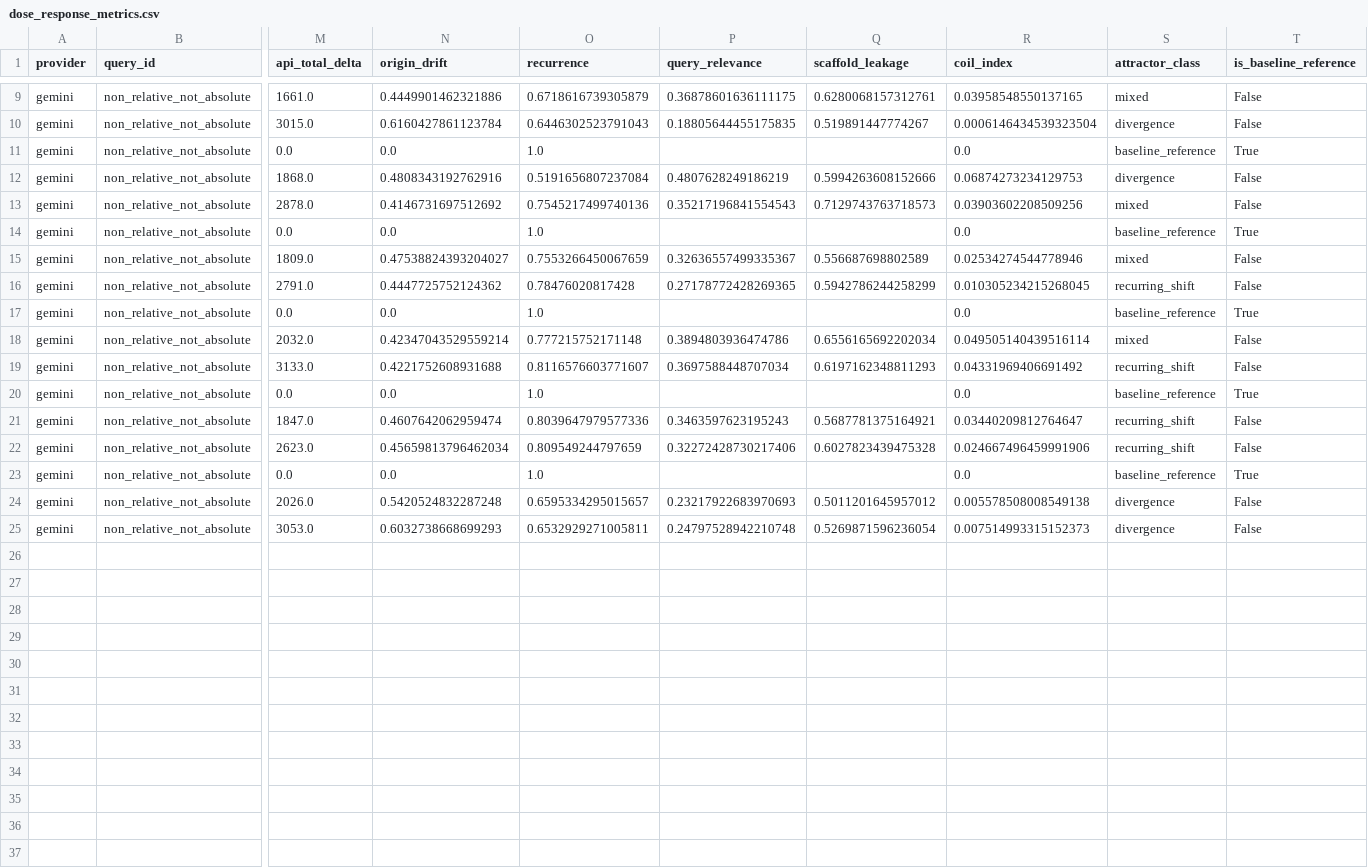
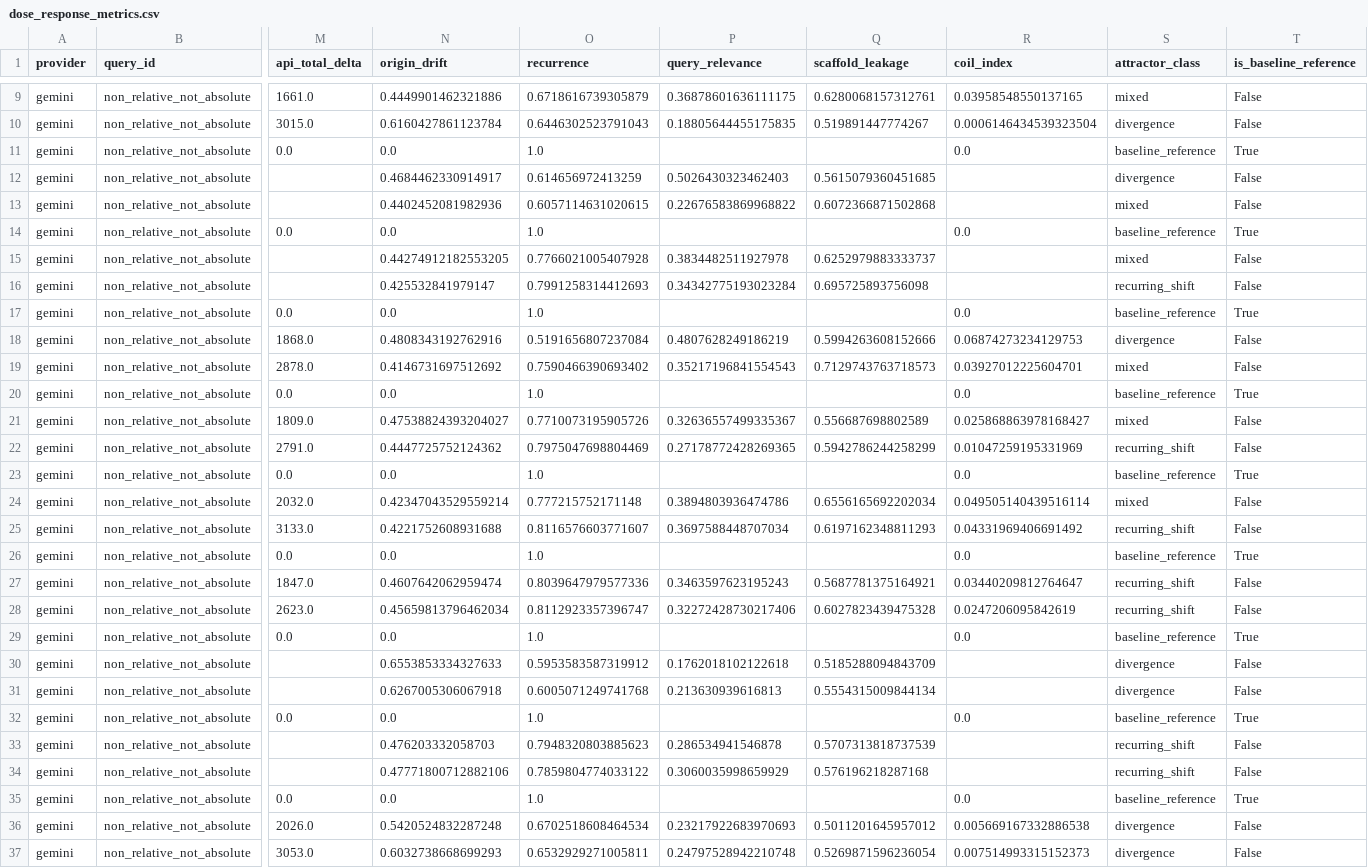
Before and after one commit to RyoSpiralArchitect/sr-pondering-machine.py, a CSV file: docs/sweeps/2026-06-19-gemini-closure-contract/analysis/dose_response_metrics.csv, drawn as a sheet; only a part is shown, gaps mark what is left out; addresses are those after the commit; rows hold the shown columns only; the diff names each change by its address in the sheet, - before the commit and + after, or states it on an @@ line.

Commit message:
Add log skeleton closure contract

```diff
--- a/docs/sweeps/2026-06-19-gemini-closure-contract/analysis/dose_response_metrics.csv
+++ b/docs/sweeps/2026-06-19-gemini-closure-contract/analysis/dose_response_metrics.csv
+row 11: gemini | non_relative_not_absolute | 0.0 | 0.0 | 1.0 |  |  | 0.0 | baseline_reference | True
+row 12: gemini | non_relative_not_absolute |  | 0.4684462330914917 | 0.614656972413259 | 0.5026430323462403 | 0.5615079360451685 |  | divergence | False
+row 13: gemini | non_relative_not_absolute |  | 0.4402452081982936 | 0.6057114631020615 | 0.22676583869968822 | 0.6072366871502868 |  | mixed | False
+row 14: gemini | non_relative_not_absolute | 0.0 | 0.0 | 1.0 |  |  | 0.0 | baseline_reference | True
+row 15: gemini | non_relative_not_absolute |  | 0.44274912182553205 | 0.7766021005407928 | 0.3834482511927978 | 0.6252979883333737 |  | mixed | False
+row 16: gemini | non_relative_not_absolute |  | 0.425532841979147 | 0.7991258314412693 | 0.34342775193023284 | 0.695725893756098 |  | recurring_shift | False
-O19 (recurrence): 0.7545217499740136
+O19 (recurrence): 0.7590466390693402
-R19 (coil_index): 0.03903602208509256
+R19 (coil_index): 0.03927012225604701
-O21 (recurrence): 0.7553266450067659
+O21 (recurrence): 0.7710073195905726
-R21 (coil_index): 0.02534274544778946
+R21 (coil_index): 0.025868863978168427
-O22 (recurrence): 0.78476020817428
+O22 (recurrence): 0.7975047698804469
-R22 (coil_index): 0.010305234215268045
+R22 (coil_index): 0.01047259195331969
-O28 (recurrence): 0.809549244797659
+O28 (recurrence): 0.8112923357396747
-R28 (coil_index): 0.024667496459991906
+R28 (coil_index): 0.0247206095842619
+row 29: gemini | non_relative_not_absolute | 0.0 | 0.0 | 1.0 |  |  | 0.0 | baseline_reference | True
+row 30: gemini | non_relative_not_absolute |  | 0.6553853334327633 | 0.5953583587319912 | 0.1762018102122618 | 0.5185288094843709 |  | divergence | False
+row 31: gemini | non_relative_not_absolute |  | 0.6267005306067918 | 0.6005071249741768 | 0.213630939616813 | 0.5554315009844134 |  | divergence | False
+row 32: gemini | non_relative_not_absolute | 0.0 | 0.0 | 1.0 |  |  | 0.0 | baseline_reference | True
+row 33: gemini | non_relative_not_absolute |  | 0.476203332058703 | 0.7948320803885623 | 0.286534941546878 | 0.5707313818737539 |  | recurring_shift | False
+row 34: gemini | non_relative_not_absolute |  | 0.47771800712882106 | 0.7859804774033122 | 0.3060035998659929 | 0.576196218287168 |  | recurring_shift | False
-O36 (recurrence): 0.6595334295015657
+O36 (recurrence): 0.6702518608464534
-R36 (coil_index): 0.005578508008549138
+R36 (coil_index): 0.005669167332886538
```
Also changed, not shown: docs/sweeps/2026-06-19-gemini-closure-contract/analysis/attractor_metrics.csv, docs/sweeps/2026-06-19-gemini-closure-contract/analysis/closure_contract_metrics.csv, 31 other files.
